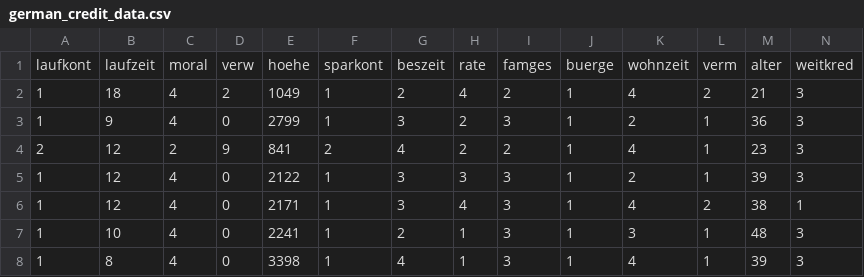
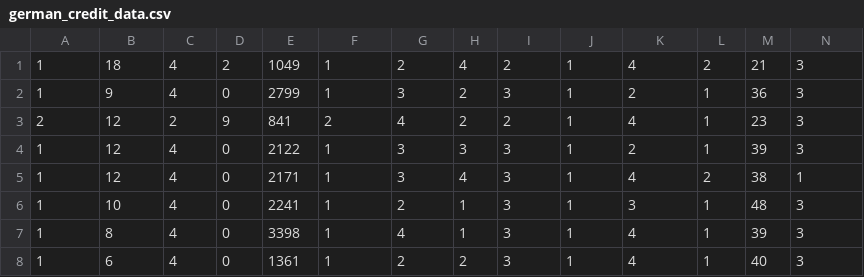
Before and after one commit to HomelessGodYato/LVQ_neural_network_model, a CSV file: german_credit_data.csv, drawn as a sheet; only a part is shown; the shorter side is filled out with more unchanged rows; rows hold the shown columns only; the diff names each change by its address in the sheet, - before the commit and + after, or states it on an @@ line.

```diff
--- a/german_credit_data.csv
+++ b/german_credit_data.csv
-row 1: laufkont | laufzeit | moral | verw | hoehe | sparkont | beszeit | rate | famges | buerge | wohnzeit | verm | alter | weitkred
```
Also changed, not shown: 3 other files.
